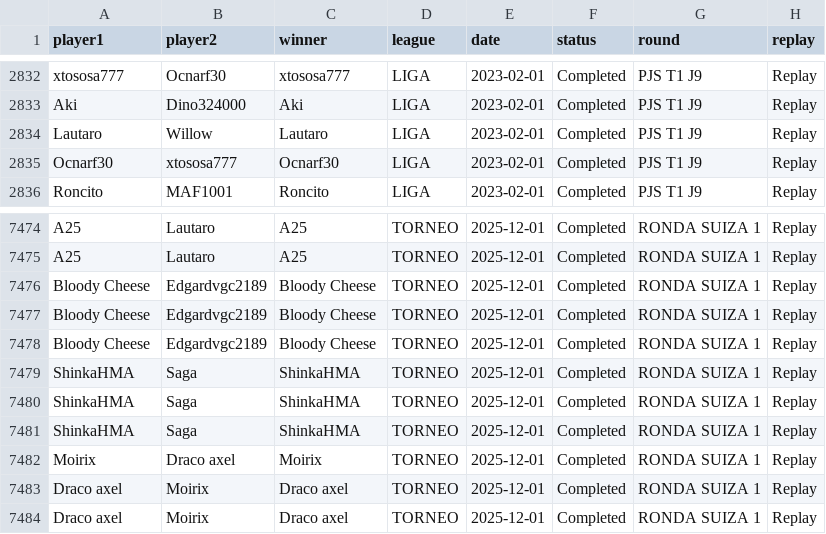
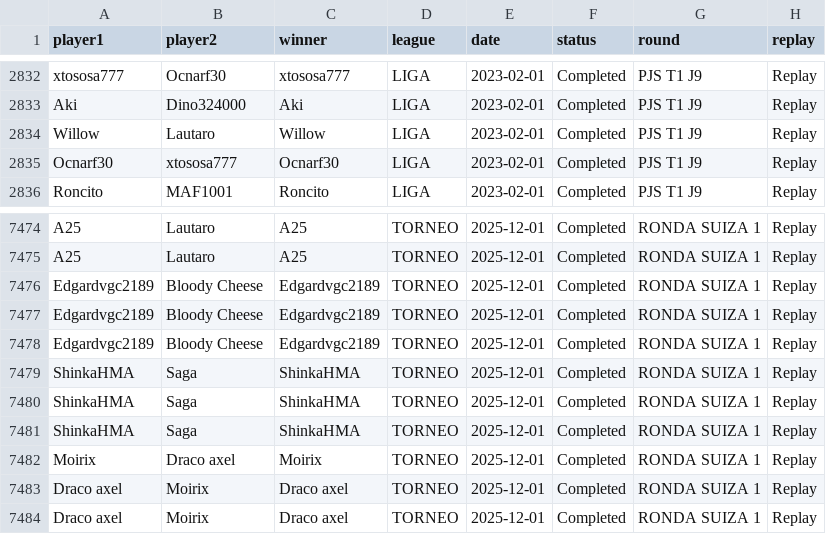
Before and after one commit to carlosacp526/dashboard-torneos-pokemon, a CSV file: archivo_preuba1.csv, drawn as a sheet; only a part is shown, gaps mark what is left out; the diff names each change by its address in the sheet, - before the commit and + after, or states it on an @@ line.

Commit message:
Descripcion del cambio

```diff
--- a/archivo_preuba1.csv
+++ b/archivo_preuba1.csv
-A2834 (player1): Lautaro
+A2834 (player1): Willow
-B2834 (player2): Willow
+B2834 (player2): Lautaro
-C2834 (winner): Lautaro
+C2834 (winner): Willow
-A7476:A7478 (player1): Bloody Cheese
+A7476:A7478 (player1): Edgardvgc2189
-B7476:B7478 (player2): Edgardvgc2189
+B7476:B7478 (player2): Bloody Cheese
-C7476:C7478 (winner): Bloody Cheese
+C7476:C7478 (winner): Edgardvgc2189
```
